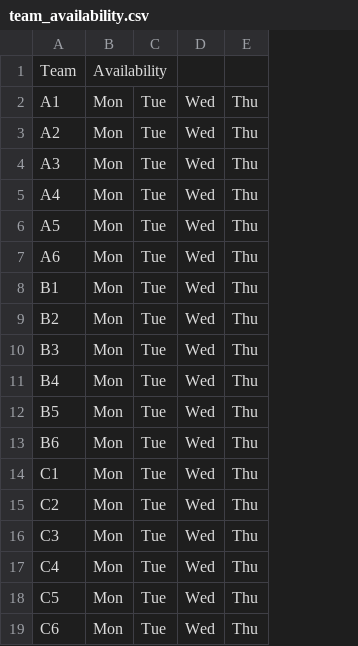
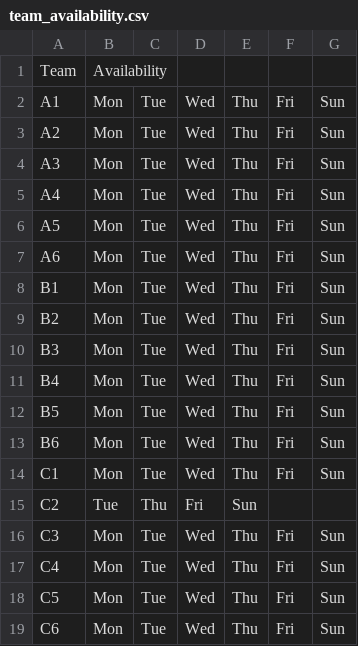
Before and after one commit to jpotter82/wmsl-schedule-builder, a CSV file: team_availability.csv, drawn as a sheet; the diff names each change by its address in the sheet, - before the commit and + after, or states it on an @@ line.

Commit message:
Update team_availability.csv

```diff
--- a/team_availability.csv
+++ b/team_availability.csv
+column F, rows 2-19: Fri | Fri | Fri | Fri | Fri | Fri | Fri | Fri | Fri | Fri | Fri | Fri | Fri |  | Fri | Fri | Fri | Fri
+column G, rows 2-19: Sun | Sun | Sun | Sun | Sun | Sun | Sun | Sun | Sun | Sun | Sun | Sun | Sun |  | Sun | Sun | Sun | Sun
-B15: Mon
+B15: Tue
-C15: Tue
+C15: Thu
-D15: Wed
+D15: Fri
-E15: Thu
+E15: Sun
```
